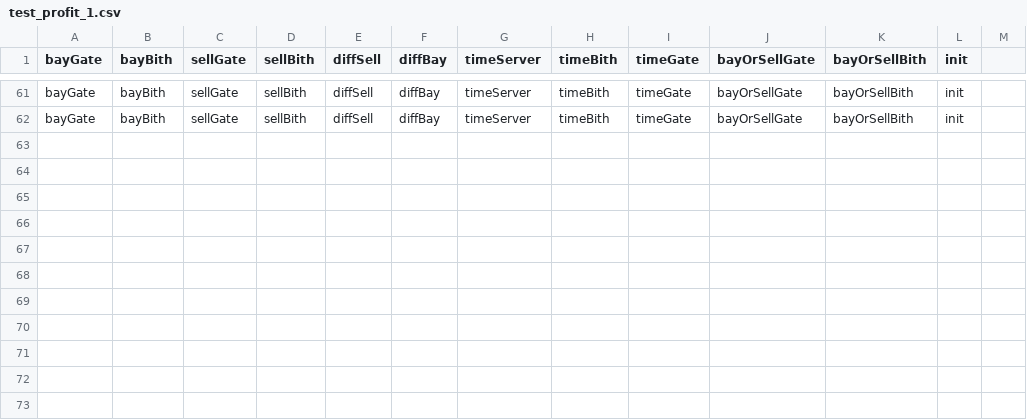
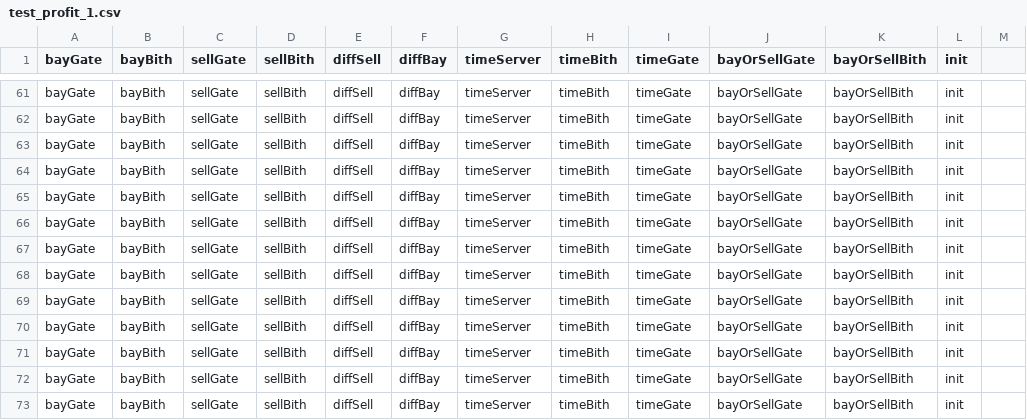
Before and after one commit to illusionoff/criptoarbitr_test, a CSV file: logs/test_profit_1.csv, drawn as a sheet; only a part is shown, gaps mark what is left out; the diff names each change by its address in the sheet, - before the commit and + after, or states it on an @@ line.

```diff
--- a/logs/test_profit_1.csv
+++ b/logs/test_profit_1.csv
+row 63: bayGate | bayBith | sellGate | sellBith | diffSell | diffBay | timeServer | timeBith | timeGate | bayOrSellGate | bayOrSellBith | init
+row 64: bayGate | bayBith | sellGate | sellBith | diffSell | diffBay | timeServer | timeBith | timeGate | bayOrSellGate | bayOrSellBith | init
+row 65: bayGate | bayBith | sellGate | sellBith | diffSell | diffBay | timeServer | timeBith | timeGate | bayOrSellGate | bayOrSellBith | init
+row 66: bayGate | bayBith | sellGate | sellBith | diffSell | diffBay | timeServer | timeBith | timeGate | bayOrSellGate | bayOrSellBith | init
+row 67: bayGate | bayBith | sellGate | sellBith | diffSell | diffBay | timeServer | timeBith | timeGate | bayOrSellGate | bayOrSellBith | init
+row 68: bayGate | bayBith | sellGate | sellBith | diffSell | diffBay | timeServer | timeBith | timeGate | bayOrSellGate | bayOrSellBith | init
+row 69: bayGate | bayBith | sellGate | sellBith | diffSell | diffBay | timeServer | timeBith | timeGate | bayOrSellGate | bayOrSellBith | init
+row 70: bayGate | bayBith | sellGate | sellBith | diffSell | diffBay | timeServer | timeBith | timeGate | bayOrSellGate | bayOrSellBith | init
+row 71: bayGate | bayBith | sellGate | sellBith | diffSell | diffBay | timeServer | timeBith | timeGate | bayOrSellGate | bayOrSellBith | init
+row 72: bayGate | bayBith | sellGate | sellBith | diffSell | diffBay | timeServer | timeBith | timeGate | bayOrSellGate | bayOrSellBith | init
+row 73: bayGate | bayBith | sellGate | sellBith | diffSell | diffBay | timeServer | timeBith | timeGate | bayOrSellGate | bayOrSellBith | init
```
Also changed, not shown: 2 other files.
